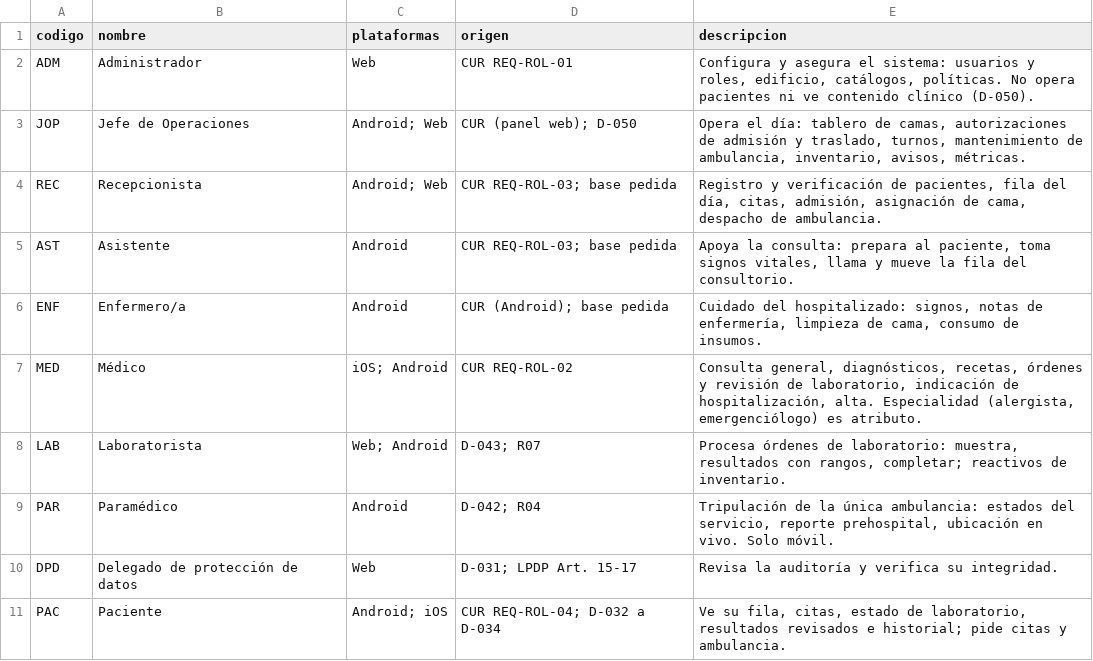
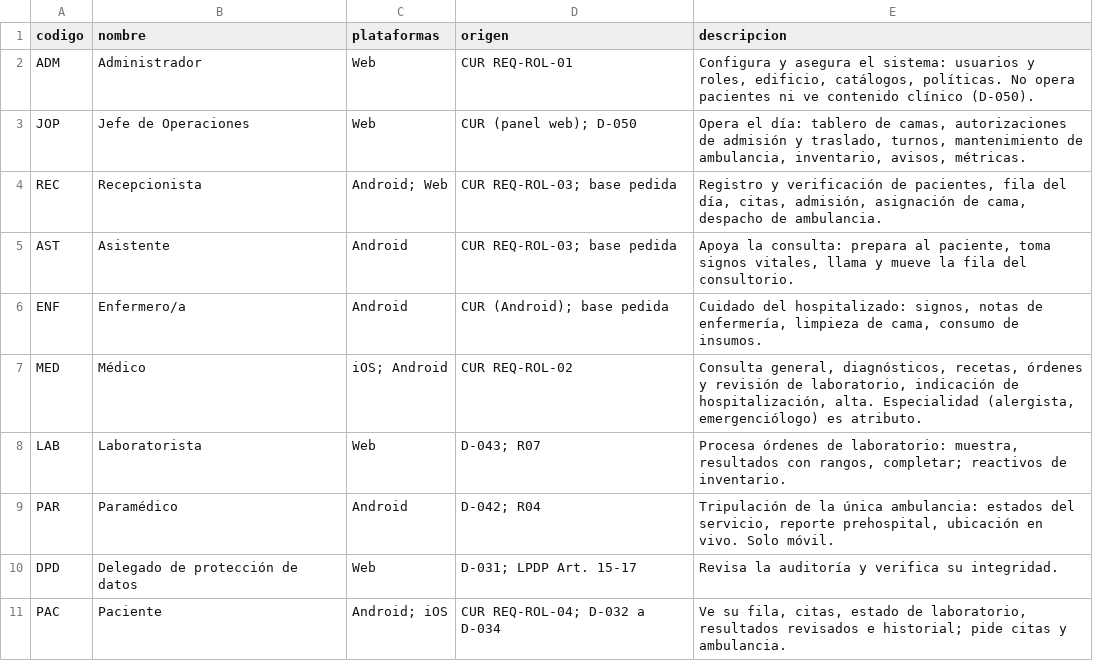
Before and after one commit to jojosenthusiast/Gestion_hospitalaria_universitaria_Climesa, a CSV file: docs/arquitectura/datos/roles.csv, drawn as a sheet.

```diff
--- a/docs/arquitectura/datos/roles.csv
+++ b/docs/arquitectura/datos/roles.csv
@@ -2,3 +2,3 @@ codigo,nombre,plataformas,origen,descripcion
 ADM,Administrador,Web,CUR REQ-ROL-01,"Configura y asegura el sistema: usuarios y roles, edificio, catálogos, políticas. No opera pacientes ni ve contenido clínico (D-050)."
-JOP,Jefe de Operaciones,Android; Web,CUR (panel web); D-050,"Opera el día: tablero de camas, autorizaciones de admisión y traslado, turnos, mantenimiento de ambulancia, inventario, avisos, métricas."
+JOP,Jefe de Operaciones,Web,CUR (panel web); D-050,"Opera el día: tablero de camas, autorizaciones de admisión y traslado, turnos, mantenimiento de ambulancia, inventario, avisos, métricas."
 REC,Recepcionista,Android; Web,CUR REQ-ROL-03; base pedida,"Registro y verificación de pacientes, fila del día, citas, admisión, asignación de cama, despacho de ambulancia."
@@ -7,3 +7,3 @@ ENF,Enfermero/a,Android,CUR (Android); base pedida,"Cuidado del hospitalizado: s
 MED,Médico,iOS; Android,CUR REQ-ROL-02,"Consulta general, diagnósticos, recetas, órdenes y revisión de laboratorio, indicación de hospitalización, alta. Especialidad (alergista, emergenciólogo) es atributo."
-LAB,Laboratorista,Web; Android,D-043; R07,"Procesa órdenes de laboratorio: muestra, resultados con rangos, completar; reactivos de inventario."
+LAB,Laboratorista,Web,D-043; R07,"Procesa órdenes de laboratorio: muestra, resultados con rangos, completar; reactivos de inventario."
 PAR,Paramédico,Android,D-042; R04,"Tripulación de la única ambulancia: estados del servicio, reporte prehospital, ubicación en vivo. Solo móvil."
```
Also changed, not shown: docs/arquitectura/datos/pantallas.csv, 27 other files.
